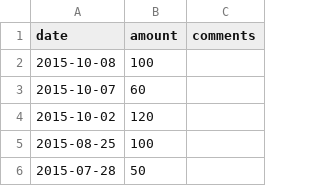
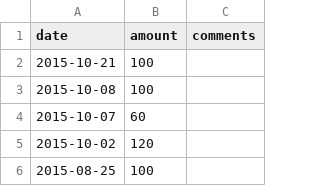
Before and after one commit to jannecederberg/jannecederberg.github.io, a CSV file: _data/pushups.csv, drawn as a sheet; only a part is shown; the shorter side is filled out with more unchanged rows; the diff names each change by its address in the sheet, - before the commit and + after, or states it on an @@ line.

Commit message:
Add pushups

```diff
--- a/_data/pushups.csv
+++ b/_data/pushups.csv
+row 2: 2015-10-21 | 100
```
